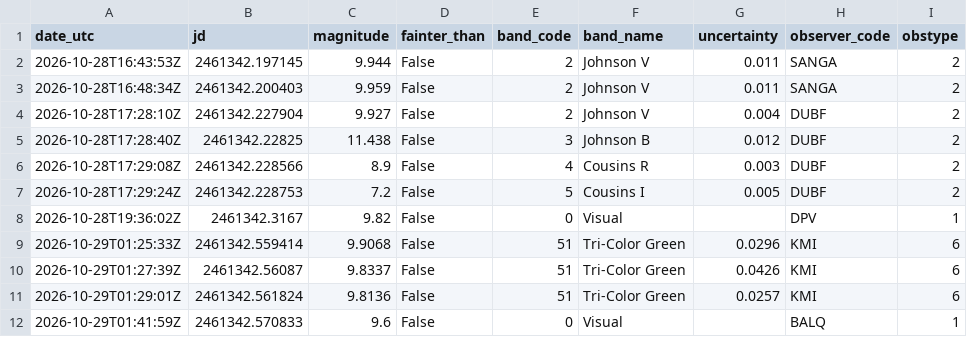
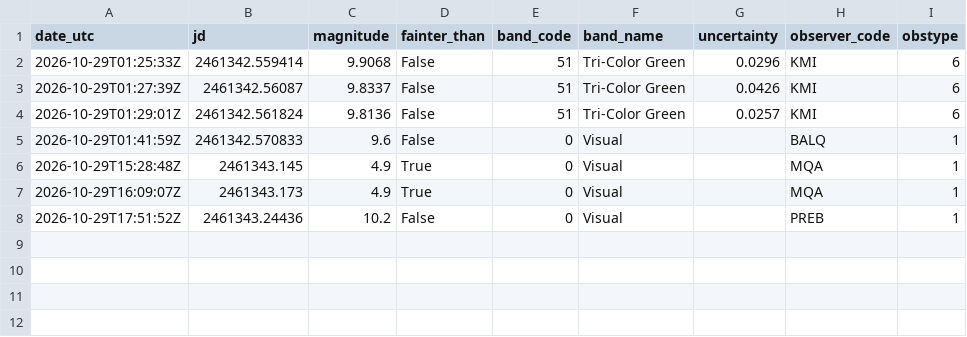
Before and after one commit to thg4web/vso, a CSV file: static/exports/tcrb_latest24h.csv, drawn as a sheet.

Commit message:
Data refresh: 2026-10-29T22:13:35Z

```diff
--- a/static/exports/tcrb_latest24h.csv
+++ b/static/exports/tcrb_latest24h.csv
@@ -1,9 +1,2 @@
 date_utc,jd,magnitude,fainter_than,band_code,band_name,uncertainty,observer_code,obstype
-2026-10-28T16:43:53Z,2461342.197145,9.944,False,2,Johnson V,0.011,SANGA,2
-2026-10-28T16:48:34Z,2461342.200403,9.959,False,2,Johnson V,0.011,SANGA,2
-2026-10-28T17:28:10Z,2461342.227904,9.927,False,2,Johnson V,0.004,DUBF,2
-2026-10-28T17:28:40Z,2461342.22825,11.438,False,3,Johnson B,0.012,DUBF,2
-2026-10-28T17:29:08Z,2461342.228566,8.9,False,4,Cousins R,0.003,DUBF,2
-2026-10-28T17:29:24Z,2461342.228753,7.2,False,5,Cousins I,0.005,DUBF,2
-2026-10-28T19:36:02Z,2461342.3167,9.82,False,0,Visual,,DPV,1
 2026-10-29T01:25:33Z,2461342.559414,9.9068,False,51,Tri-Color Green,0.0296,KMI,6
@@ -12 +5,4 @@ date_utc,jd,magnitude,fainter_than,band_code,band_name,uncertainty,observer_code
 2026-10-29T01:41:59Z,2461342.570833,9.6,False,0,Visual,,BALQ,1
+2026-10-29T15:28:48Z,2461343.145,4.9,True,0,Visual,,MQA,1
+2026-10-29T16:09:07Z,2461343.173,4.9,True,0,Visual,,MQA,1
+2026-10-29T17:51:52Z,2461343.24436,10.2,False,0,Visual,,PREB,1
```
Also changed, not shown: 2 other files.
